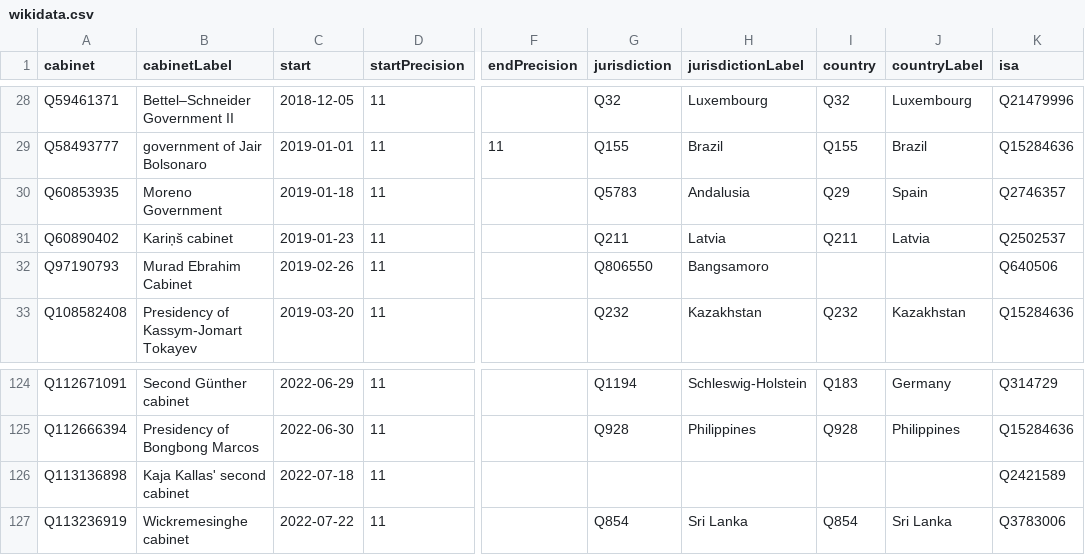
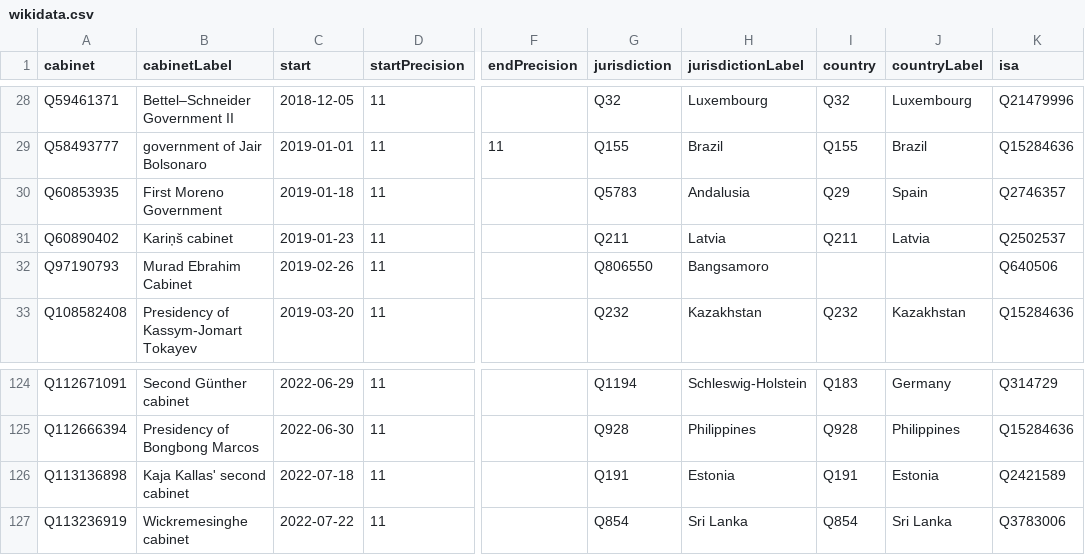
Before and after one commit to every-politician-scrapers/current-governments-enwiki, a CSV file: data/wikidata.csv, drawn as a sheet; only a part is shown, gaps mark what is left out; the diff names each change by its address in the sheet, - before the commit and + after, or states it on an @@ line.

Commit message:
Compare external sources to Wikidata

```diff
--- a/data/wikidata.csv
+++ b/data/wikidata.csv
-B30 (cabinetLabel): Moreno Government
+B30 (cabinetLabel): First Moreno Government
-G126 (jurisdiction): (empty)
+G126 (jurisdiction): Q191
-H126 (jurisdictionLabel): (empty)
+H126 (jurisdictionLabel): Estonia
-I126 (country): (empty)
+I126 (country): Q191
-J126 (countryLabel): (empty)
+J126 (countryLabel): Estonia
```
